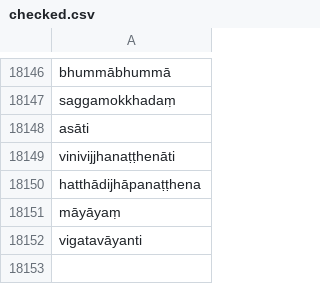
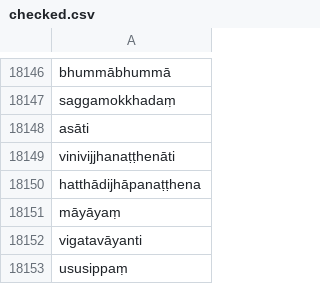
Before and after one commit to digitalpalidictionary/dpd-db, a CSV file: shared_data/deconstructor/checked.csv, drawn as a sheet; only a part is shown, gaps mark what is left out; the diff names each change by its address in the sheet, - before the commit and + after, or states it on an @@ line.

Commit message:
data update

```diff
--- a/shared_data/deconstructor/checked.csv
+++ b/shared_data/deconstructor/checked.csv
+row 18153: ususippaṃ
```
Also changed, not shown: db/sanskrit/root_families_sanskrit.tsv, db_tests/tests_internal.tsv, 9 other files.
